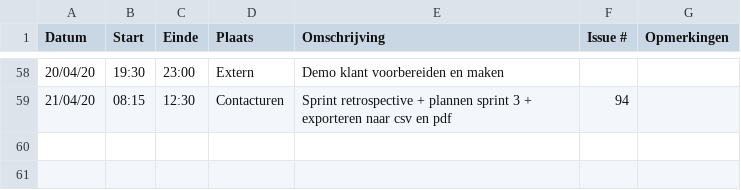
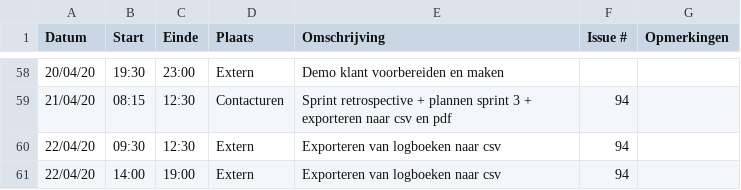
Before and after one commit to philipkukoba/Bachelors-Dissertation-DroneWebApp, a CSV file: logboeken/HauttekeeteNiels.csv, drawn as a sheet; only a part is shown, gaps mark what is left out.

Commit message:
Update HauttekeeteNiels.csv

```diff
--- a/logboeken/HauttekeeteNiels.csv
+++ b/logboeken/HauttekeeteNiels.csv
@@ -59 +59,3 @@ Datum,Start,Einde,Plaats,Omschrijving,Issue #,Opmerkingen
 21/04/20,08:15,12:30,Contacturen,Sprint retrospective + plannen sprint 3 + exporteren naar csv en pdf,94,
+22/04/20,09:30,12:30,Extern,Exporteren van logboeken naar csv,94,
+22/04/20,14:00,19:00,Extern,Exporteren van logboeken naar csv,94,
```
